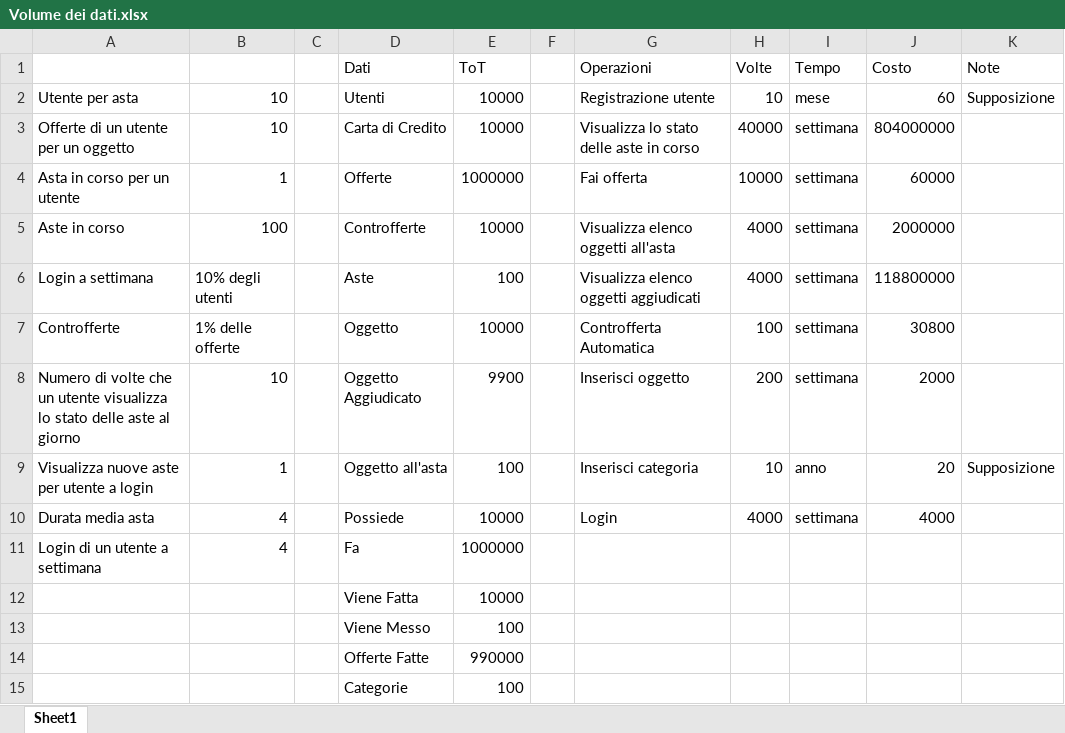
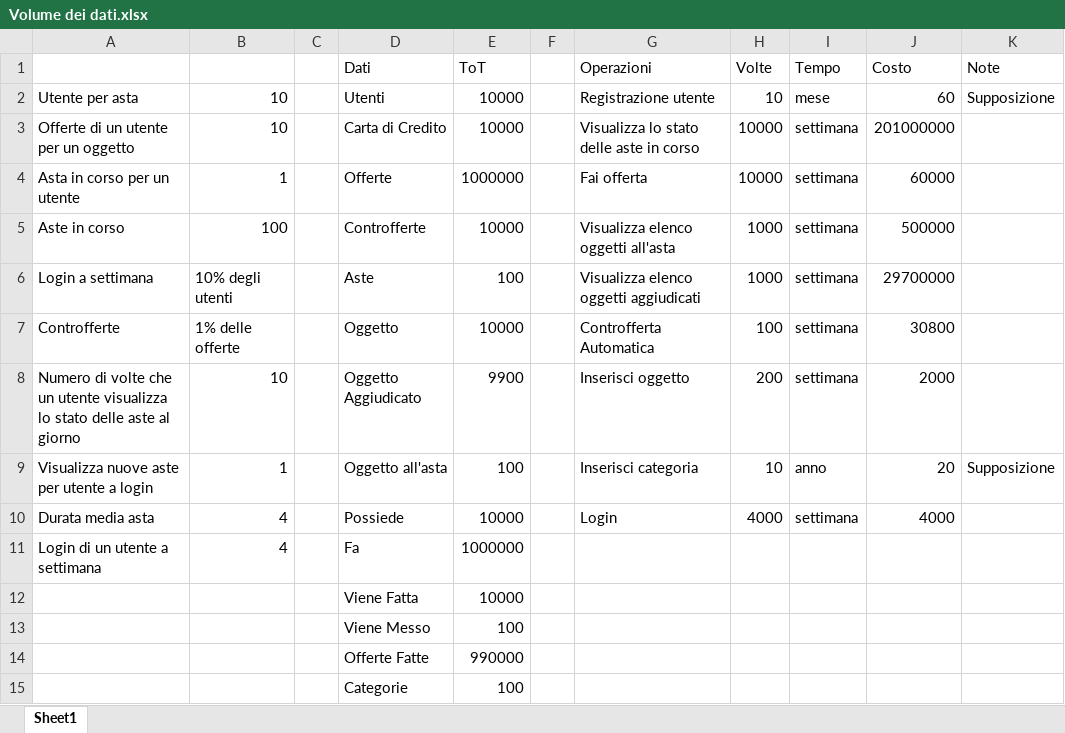
Before and after one commit to Iaio99/Openbay, an Excel workbook: doc/Volume dei dati.xlsx, sheet Sheet1, drawn as a sheet; values as stored, in another font and other column widths than the file's, no borders; the diff names each change by its address in the sheet, - before the commit and + after, or states it on an @@ line.

Commit message:
Refactoring

```diff
--- a/doc/Volume dei dati.xlsx (sheet Sheet1)
+++ b/doc/Volume dei dati.xlsx (sheet Sheet1)
-H3 (Volte): 40000
+H3 (Volte): 10000
-J3 (Costo): 804000000
+J3 (Costo): 201000000
-H5:H6 (Volte): 4000
+H5:H6 (Volte): 1000
-J5 (Costo): 2000000
+J5 (Costo): 500000
-J6 (Costo): 118800000
+J6 (Costo): 29700000
```
